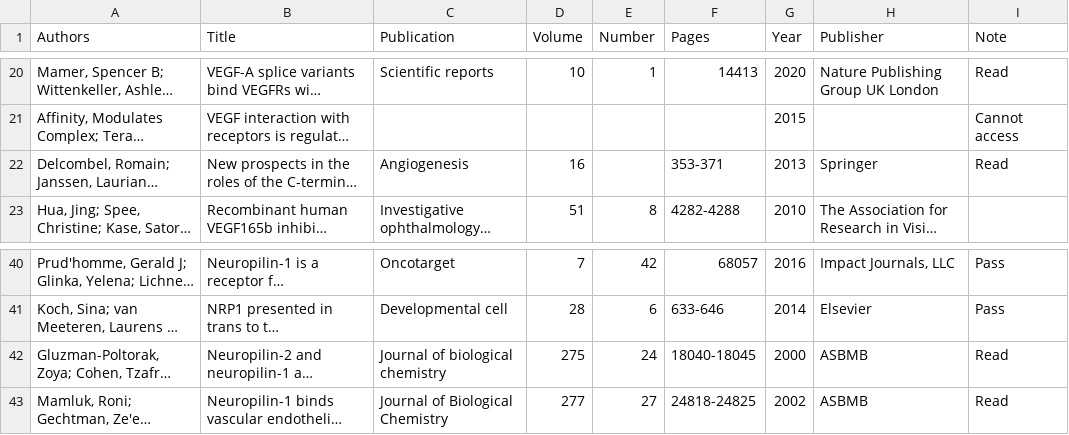
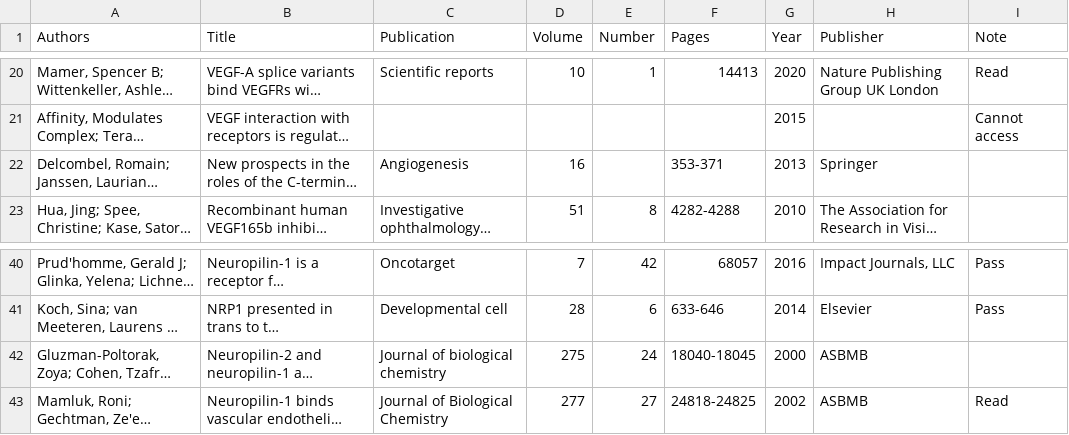
Before and after one commit to YunjeongLee/meta-analysis-for-VEGF-signaling, a CSV file: data/papers/Kd_for_NRP1.csv, drawn as a sheet; only a part is shown, gaps mark what is left out; long unchanged cells end in …; the diff names each change by its address in the sheet, - before the commit and + after, or states it on an @@ line.

```diff
--- a/data/papers/Kd_for_NRP1.csv
+++ b/data/papers/Kd_for_NRP1.csv
-I22 (Note): Read
+I22 (Note): (empty)
-I42 (Note): Read
+I42 (Note): (empty)
```
Also changed, not shown: data/papers/Kd_for_VEGFR1_and_VEGFR2.csv, data/papers/tumor_vessel_density.csv.
